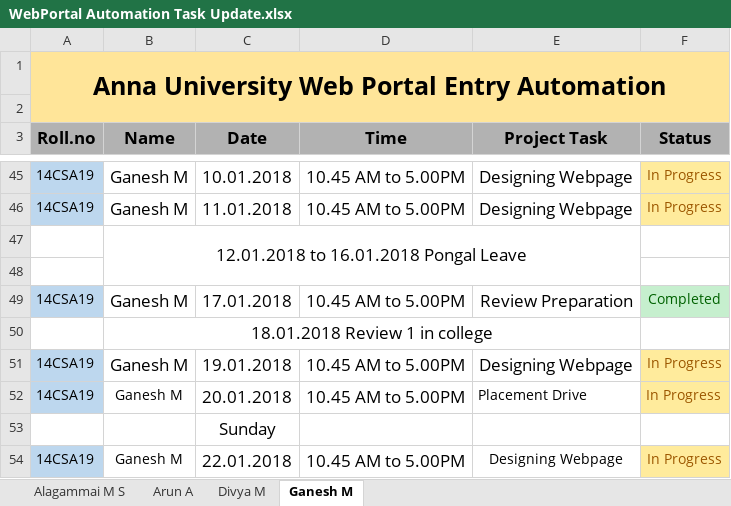
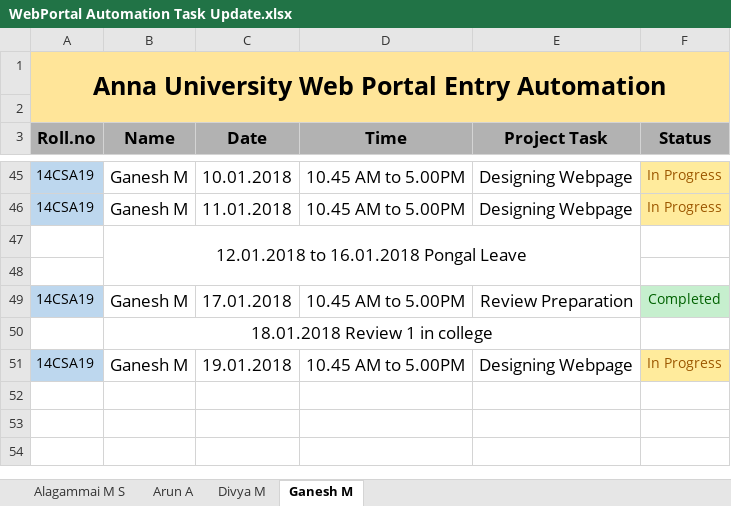
Before and after one commit to kgashok/awpa, an Excel workbook: WebPortal Automation Task Update.xlsx, sheet Ganesh M, drawn as a sheet; only a part is shown, gaps mark what is left out; values as stored, in another font and other column widths than the file's, no borders; conditional formats not drawn; the diff names each change by its address in the sheet, - before the commit and + after, or states it on an @@ line.

```diff
--- a/WebPortal Automation Task Update.xlsx (sheet Ganesh M)
+++ b/WebPortal Automation Task Update.xlsx (sheet Ganesh M)
-row 52: 14CSA19 | Ganesh M | 20.01.2018 | 10.45 AM to 5.00PM | Placement Drive | In Progress
-row 53:  |  | Sunday
-row 54: 14CSA19 | Ganesh M | 22.01.2018 | 10.45 AM to 5.00PM | Designing Webpage | In Progress
```
Also changed, not shown: sheet Divya M, sheet Arun A, sheet Alagammai M S, 21 other files.
